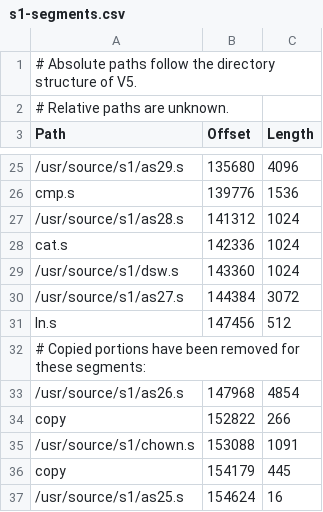
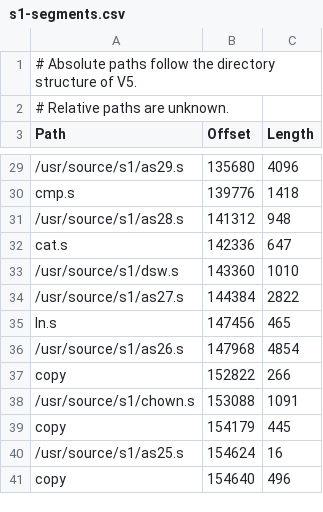
Before and after one commit to thaliaarchi/unix-1972-tapes, a CSV file: s1-segments.csv, drawn as a sheet; only a part is shown, gaps mark what is left out; the shorter side is filled out with more unchanged rows; removed rows and columns are numbered as before the commit, all else as after; the diff covers the shown part only; the diff names each change by its address in the sheet, - before the commit and + after, or states it on an @@ line.

Commit message:
Review segment trimming

```diff
--- a/s1-segments.csv
+++ b/s1-segments.csv
-C30 (Length): 1536
+C30 (Length): 1418
-C31 (Length): 1024
+C31 (Length): 948
-C32 (Length): 1024
+C32 (Length): 647
-C33 (Length): 1024
+C33 (Length): 1010
-C34 (Length): 3072
+C34 (Length): 2822
-C35 (Length): 512
+C35 (Length): 465
-row 32: # Copied portions have been removed for these segments:
```
Also changed, not shown: 4 added rows and 18 edited cells elsewhere in this file.
